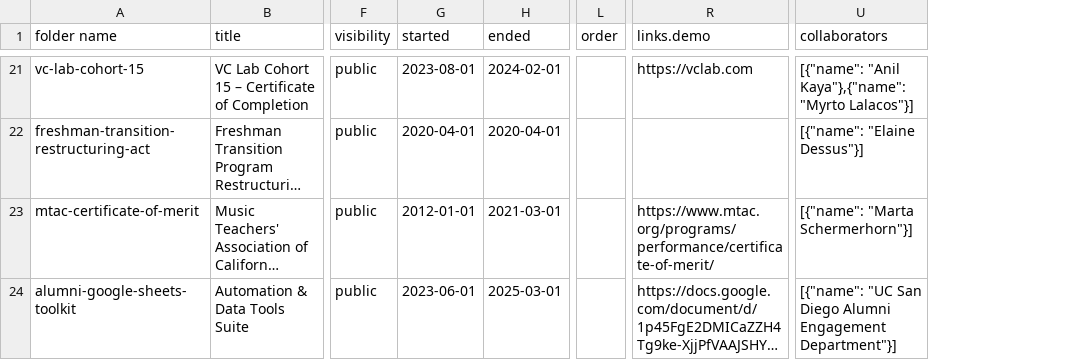
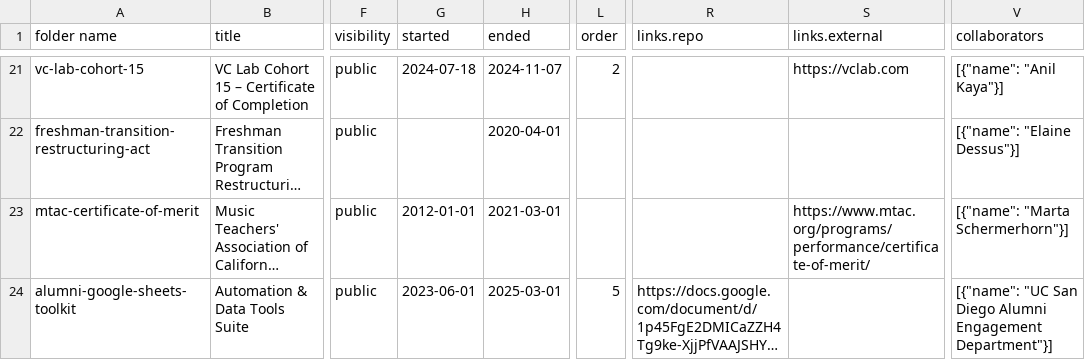
Before and after one commit to e8lau/portfolio, a CSV file: scripts/Portfolio MD FIle list.csv, drawn as a sheet; only a part is shown, gaps mark what is left out; long unchanged cells end in …; addresses are those after the commit; the diff covers the shown part only; the diff names each change by its address in the sheet, - before the commit and + after, or states it on an @@ line.

```diff
--- a/scripts/Portfolio MD FIle list.csv
+++ b/scripts/Portfolio MD FIle list.csv
+column S (links.external), rows 21-23: https://vclab.com |  | https://www.mtac.org/programs/performance/certificate-of-merit/
-R1: links.demo
+R1: links.repo
-G21 (started): 2023-08-01
+G21 (started): 2024-07-18
-H21 (ended): 2024-02-01
+H21 (ended): 2024-11-07
-L21 (order): (empty)
+L21 (order): 2
-R21 (links.repo): https://vclab.com
+R21 (links.repo): (empty)
-V21 (collaborators): [{"name": "Anil Kaya"},{"name": "Myrto Lalacos"}]
+V21 (collaborators): [{"name": "Anil Kaya"}]
-G22 (started): 2020-04-01
+G22 (started): (empty)
-R23 (links.repo): https://www.mtac.org/programs/performance/certificate-of-merit/
+R23 (links.repo): (empty)
-L24 (order): (empty)
+L24 (order): 5
```
Also changed, not shown: 31 edited cells elsewhere in this file, 32 other files.
